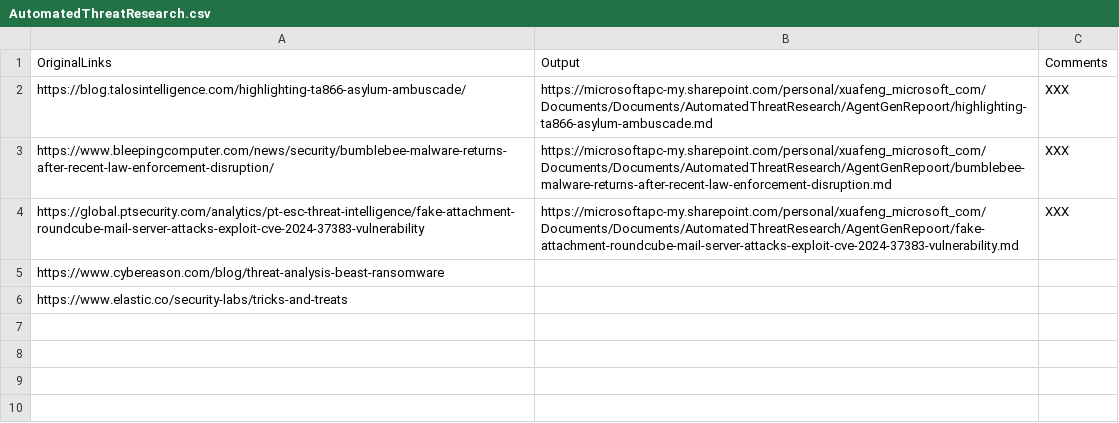
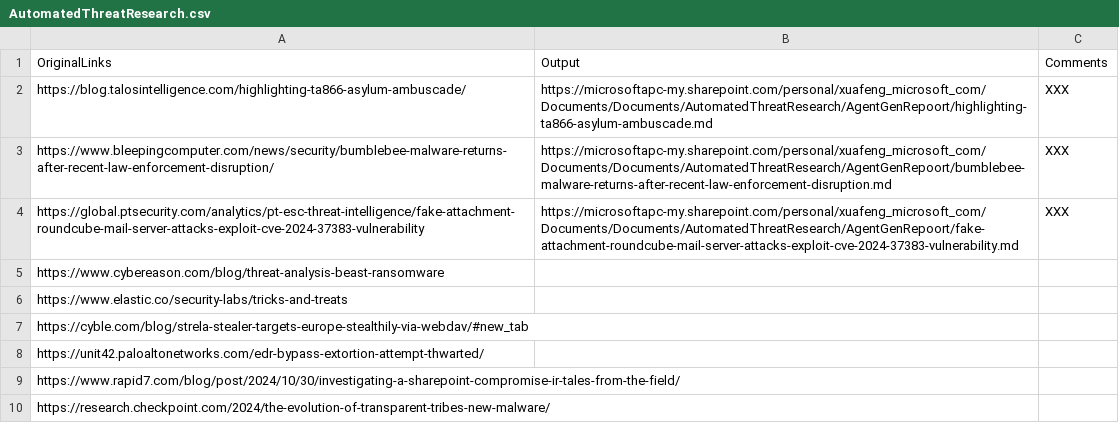
Before and after one commit to xschen-beb/CyberThreat-Eval, a CSV file: AutomatedThreatResearch.csv, drawn as a sheet.

```diff
--- a/AutomatedThreatResearch.csv
+++ b/AutomatedThreatResearch.csv
@@ -6 +6,5 @@ https://www.cybereason.com/blog/threat-analysis-beast-ransomware,,
 https://www.elastic.co/security-labs/tricks-and-treats,,
+https://cyble.com/blog/strela-stealer-targets-europe-stealthily-via-webdav/#new_tab,,
+https://unit42.paloaltonetworks.com/edr-bypass-extortion-attempt-thwarted/,,
+https://www.rapid7.com/blog/post/2024/10/30/investigating-a-sharepoint-compromise-ir-tales-from-the-field/,,
+https://research.checkpoint.com/2024/the-evolution-of-transparent-tribes-new-malware/,,
```
Also changed, not shown: AutomatedThreatResearch_out.csv, 11 other files.
